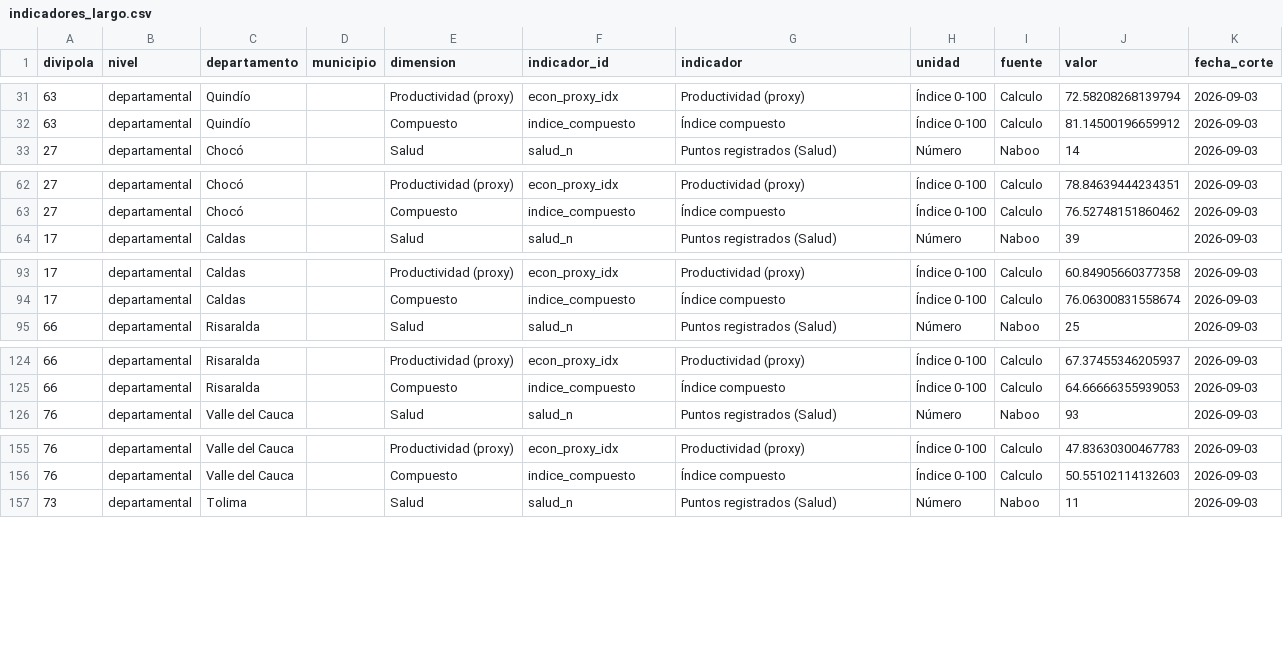
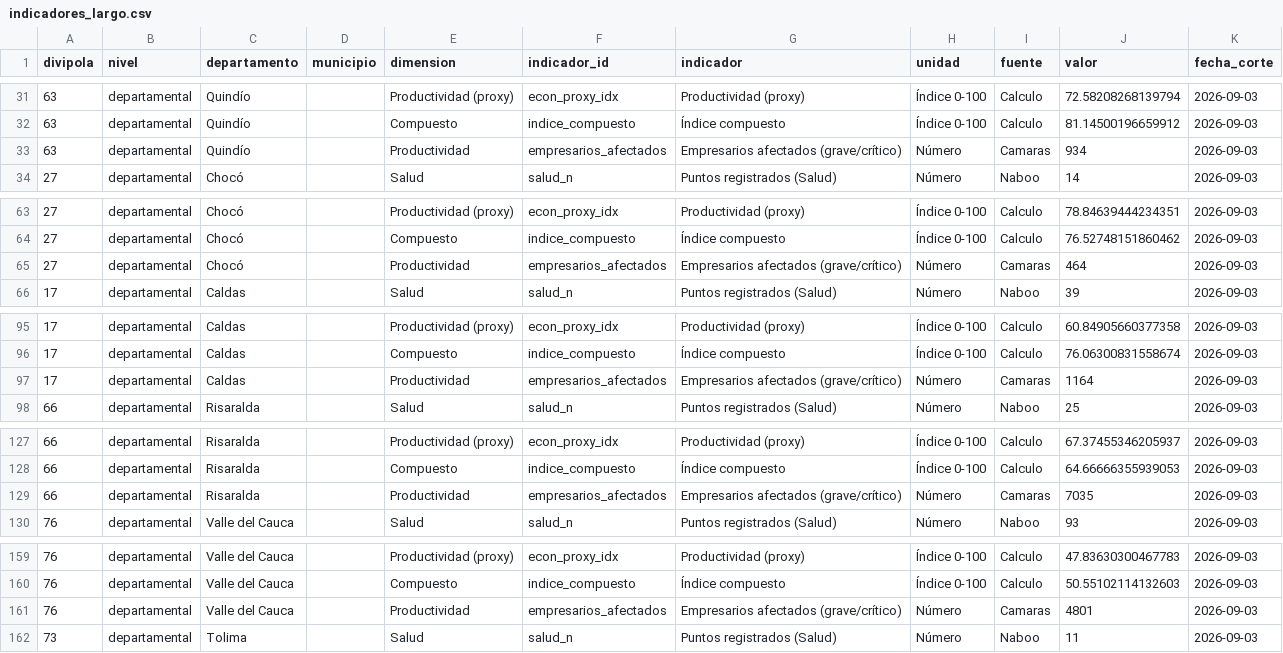
Before and after one commit to Practicantepotencia/tablero-terremoto, a CSV file: indicadores_largo.csv, drawn as a sheet; only a part is shown, gaps mark what is left out; the diff names each change by its address in the sheet, - before the commit and + after, or states it on an @@ line.

```diff
--- a/indicadores_largo.csv
+++ b/indicadores_largo.csv
+row 33: 63 | departamental | Quindío |  | Productividad | empresarios_afectados | Empresarios afectados (grave/crítico) | Número | Camaras | 934 | 2026-09-03
+row 65: 27 | departamental | Chocó |  | Productividad | empresarios_afectados | Empresarios afectados (grave/crítico) | Número | Camaras | 464 | 2026-09-03
+row 97: 17 | departamental | Caldas |  | Productividad | empresarios_afectados | Empresarios afectados (grave/crítico) | Número | Camaras | 1164 | 2026-09-03
+row 129: 66 | departamental | Risaralda |  | Productividad | empresarios_afectados | Empresarios afectados (grave/crítico) | Número | Camaras | 7035 | 2026-09-03
+row 161: 76 | departamental | Valle del Cauca |  | Productividad | empresarios_afectados | Empresarios afectados (grave/crítico) | Número | Camaras | 4801 | 2026-09-03
```
Also changed, not shown: historial_indice.csv, 1 other file.
